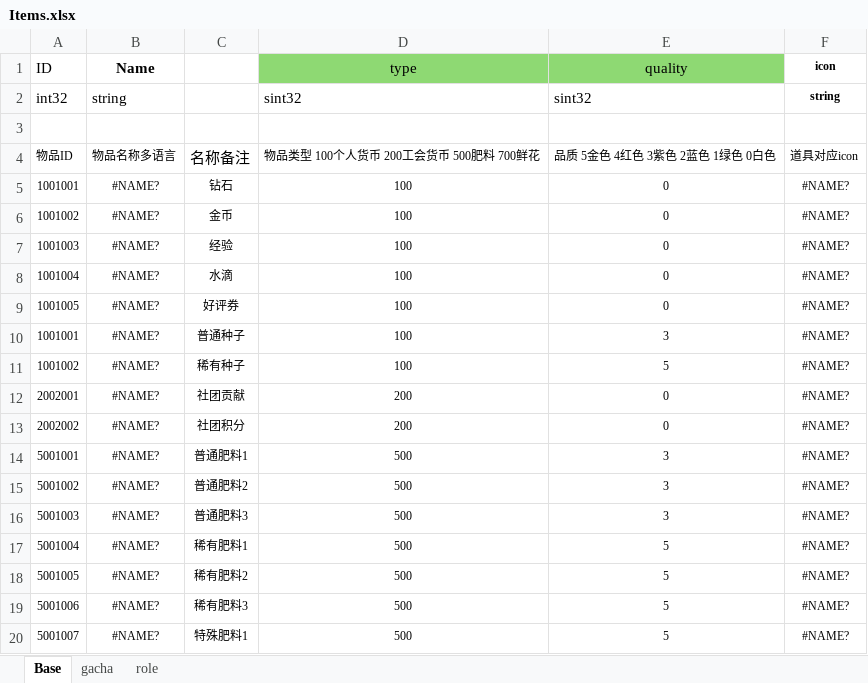
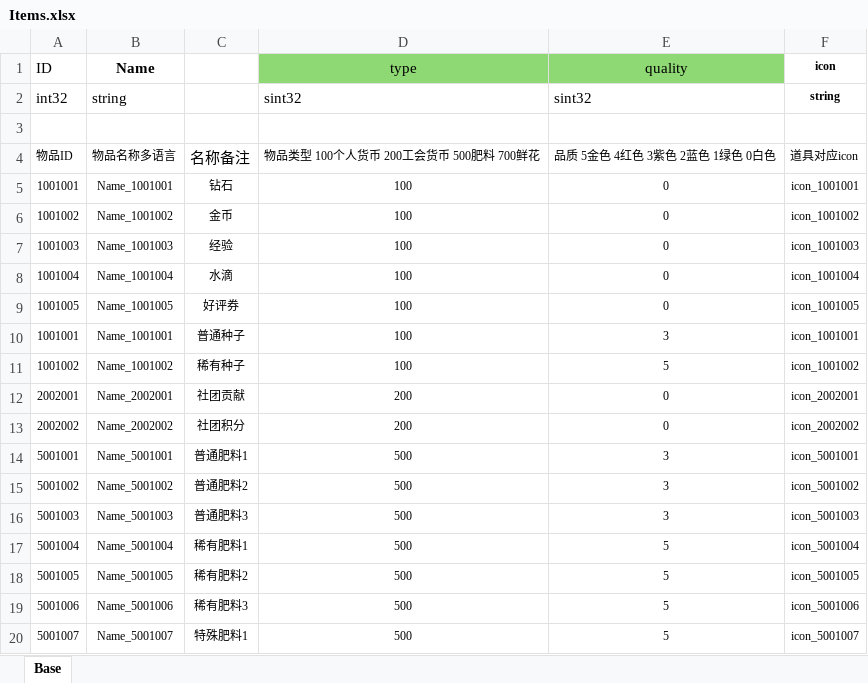
Before and after one commit to pizzama/framework, an Excel workbook: Document/Excel/Items.xlsx, sheet Base, drawn as a sheet; only a part is shown; values as stored, in another font and other column widths than the file's, no borders; the diff covers the shown part only; the diff names each change by its address in the sheet, - before the commit and + after, or states it on an @@ line.

```diff
--- a/Document/Excel/Items.xlsx (sheet Base)
+++ b/Document/Excel/Items.xlsx (sheet Base)
-sheet tab: gacha
-sheet tab: role
-B5 (Name): #NAME?
+B5 (Name): Name_1001001
-F5 (icon): #NAME?
+F5 (icon): icon_1001001
-B6 (Name): #NAME?
+B6 (Name): Name_1001002
-F6 (icon): #NAME?
+F6 (icon): icon_1001002
-B7 (Name): #NAME?
+B7 (Name): Name_1001003
-F7 (icon): #NAME?
+F7 (icon): icon_1001003
-B8 (Name): #NAME?
+B8 (Name): Name_1001004
-F8 (icon): #NAME?
+F8 (icon): icon_1001004
-B9 (Name): #NAME?
+B9 (Name): Name_1001005
-F9 (icon): #NAME?
+F9 (icon): icon_1001005
-B10 (Name): #NAME?
+B10 (Name): Name_1001001
-F10 (icon): #NAME?
+F10 (icon): icon_1001001
-B11 (Name): #NAME?
+B11 (Name): Name_1001002
-F11 (icon): #NAME?
+F11 (icon): icon_1001002
-B12 (Name): #NAME?
+B12 (Name): Name_2002001
-F12 (icon): #NAME?
+F12 (icon): icon_2002001
-B13 (Name): #NAME?
+B13 (Name): Name_2002002
-F13 (icon): #NAME?
+F13 (icon): icon_2002002
-B14 (Name): #NAME?
+B14 (Name): Name_5001001
-F14 (icon): #NAME?
+F14 (icon): icon_5001001
-B15 (Name): #NAME?
+B15 (Name): Name_5001002
-F15 (icon): #NAME?
+F15 (icon): icon_5001002
-B16 (Name): #NAME?
+B16 (Name): Name_5001003
-F16 (icon): #NAME?
+F16 (icon): icon_5001003
-B17 (Name): #NAME?
+B17 (Name): Name_5001004
-F17 (icon): #NAME?
+F17 (icon): icon_5001004
-B18 (Name): #NAME?
+B18 (Name): Name_5001005
-F18 (icon): #NAME?
+F18 (icon): icon_5001005
-B19 (Name): #NAME?
+B19 (Name): Name_5001006
-F19 (icon): #NAME?
+F19 (icon): icon_5001006
-B20 (Name): #NAME?
+B20 (Name): Name_5001007
-F20 (icon): #NAME?
+F20 (icon): icon_5001007
```
Also changed, not shown: 104 edited cells elsewhere in this sheet, Document/Excel/UserRights .xlsx, 1 other file.
